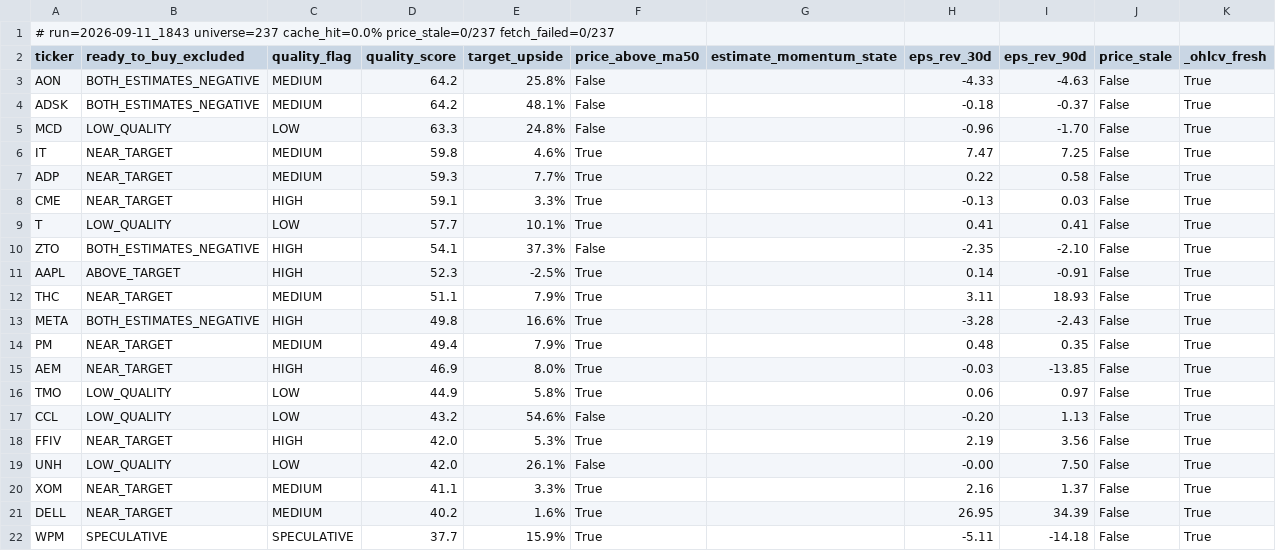
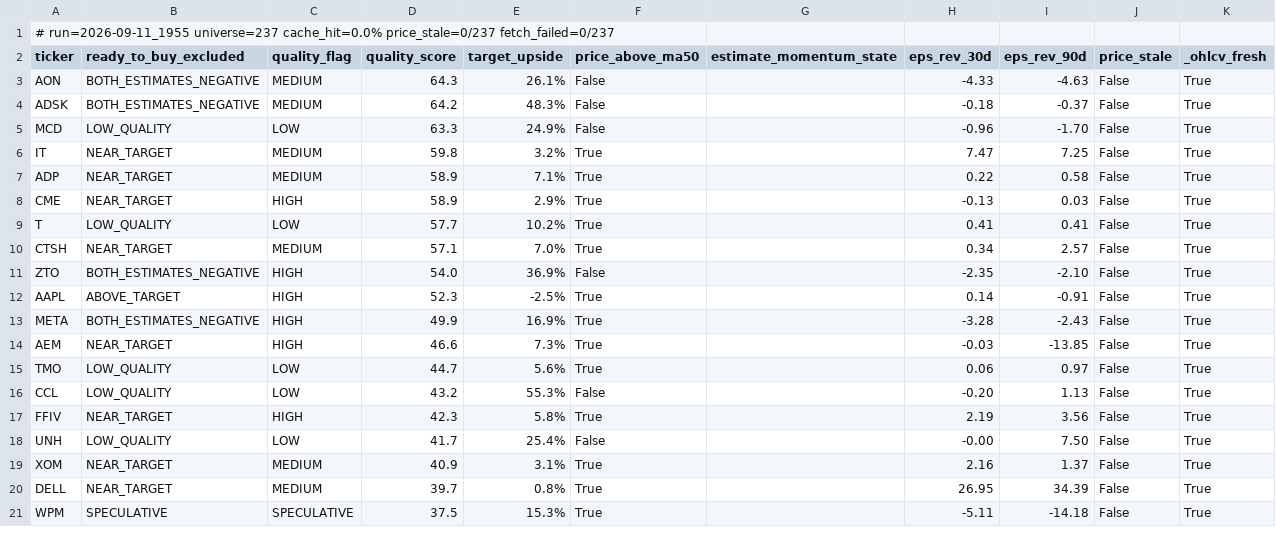
Before and after one commit to uvam3boy-stack/hunter-sk9m3xf7q2, a CSV file: latest_excluded.csv, drawn as a sheet; only a part is shown; the diff covers the shown part only.

```diff
--- a/latest_excluded.csv
+++ b/latest_excluded.csv
@@ -1,22 +1,21 @@
-# run=2026-09-11_1843  universe=237  cache_hit=0.0%  price_stale=0/237  fetch_failed=0/237
+# run=2026-09-11_1955  universe=237  cache_hit=0.0%  price_stale=0/237  fetch_failed=0/237
 ticker,ready_to_buy_excluded,quality_flag,quality_score,target_upside,price_above_ma50,estimate_momentum_state,eps_rev_30d,eps_rev_90d,price_stale,_ohlcv_fresh
-AON,BOTH_ESTIMATES_NEGATIVE,MEDIUM,64.2,25.8%,False,,-4.33,-4.63,False,True
-ADSK,BOTH_ESTIMATES_NEGATIVE,MEDIUM,64.2,48.1%,False,,-0.18,-0.37,False,True
-MCD,LOW_QUALITY,LOW,63.3,24.8%,False,,-0.96,-1.70,False,True
-IT,NEAR_TARGET,MEDIUM,59.8,4.6%,True,,7.47,7.25,False,True
-ADP,NEAR_TARGET,MEDIUM,59.3,7.7%,True,,0.22,0.58,False,True
-CME,NEAR_TARGET,HIGH,59.1,3.3%,True,,-0.13,0.03,False,True
-T,LOW_QUALITY,LOW,57.7,10.1%,True,,0.41,0.41,False,True
-ZTO,BOTH_ESTIMATES_NEGATIVE,HIGH,54.1,37.3%,False,,-2.35,-2.10,False,True
+AON,BOTH_ESTIMATES_NEGATIVE,MEDIUM,64.3,26.1%,False,,-4.33,-4.63,False,True
+ADSK,BOTH_ESTIMATES_NEGATIVE,MEDIUM,64.2,48.3%,False,,-0.18,-0.37,False,True
+MCD,LOW_QUALITY,LOW,63.3,24.9%,False,,-0.96,-1.70,False,True
+IT,NEAR_TARGET,MEDIUM,59.8,3.2%,True,,7.47,7.25,False,True
+ADP,NEAR_TARGET,MEDIUM,58.9,7.1%,True,,0.22,0.58,False,True
+CME,NEAR_TARGET,HIGH,58.9,2.9%,True,,-0.13,0.03,False,True
+T,LOW_QUALITY,LOW,57.7,10.2%,True,,0.41,0.41,False,True
+CTSH,NEAR_TARGET,MEDIUM,57.1,7.0%,True,,0.34,2.57,False,True
+ZTO,BOTH_ESTIMATES_NEGATIVE,HIGH,54.0,36.9%,False,,-2.35,-2.10,False,True
 AAPL,ABOVE_TARGET,HIGH,52.3,-2.5%,True,,0.14,-0.91,False,True
-THC,NEAR_TARGET,MEDIUM,51.1,7.9%,True,,3.11,18.93,False,True
-META,BOTH_ESTIMATES_NEGATIVE,HIGH,49.8,16.6%,True,,-3.28,-2.43,False,True
-PM,NEAR_TARGET,MEDIUM,49.4,7.9%,True,,0.48,0.35,False,True
-AEM,NEAR_TARGET,HIGH,46.9,8.0%,True,,-0.03,-13.85,False,True
-TMO,LOW_QUALITY,LOW,44.9,5.8%,True,,0.06,0.97,False,True
-CCL,LOW_QUALITY,LOW,43.2,54.6%,False,,-0.20,1.13,False,True
-FFIV,NEAR_TARGET,HIGH,42.0,5.3%,True,,2.19,3.56,False,True
-UNH,LOW_QUALITY,LOW,42.0,26.1%,False,,-0.00,7.50,False,True
-XOM,NEAR_TARGET,MEDIUM,41.1,3.3%,True,,2.16,1.37,False,True
-DELL,NEAR_TARGET,MEDIUM,40.2,1.6%,True,,26.95,34.39,False,True
-WPM,SPECULATIVE,SPECULATIVE,37.7,15.9%,True,,-5.11,-14.18,False,True
+META,BOTH_ESTIMATES_NEGATIVE,HIGH,49.9,16.9%,True,,-3.28,-2.43,False,True
+AEM,NEAR_TARGET,HIGH,46.6,7.3%,True,,-0.03,-13.85,False,True
+TMO,LOW_QUALITY,LOW,44.7,5.6%,True,,0.06,0.97,False,True
+CCL,LOW_QUALITY,LOW,43.2,55.3%,False,,-0.20,1.13,False,True
+FFIV,NEAR_TARGET,HIGH,42.3,5.8%,True,,2.19,3.56,False,True
+UNH,LOW_QUALITY,LOW,41.7,25.4%,False,,-0.00,7.50,False,True
+XOM,NEAR_TARGET,MEDIUM,40.9,3.1%,True,,2.16,1.37,False,True
+DELL,NEAR_TARGET,MEDIUM,39.7,0.8%,True,,26.95,34.39,False,True
+WPM,SPECULATIVE,SPECULATIVE,37.5,15.3%,True,,-5.11,-14.18,False,True
```
Also changed, not shown: 16 edited cells elsewhere in this file, latest.csv, latest_quality_turns.csv, 2 other files.
